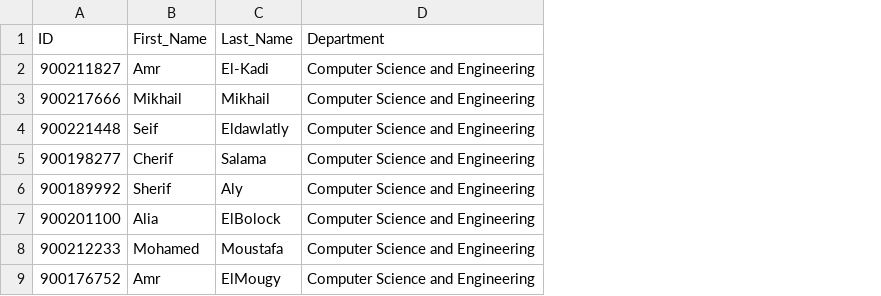
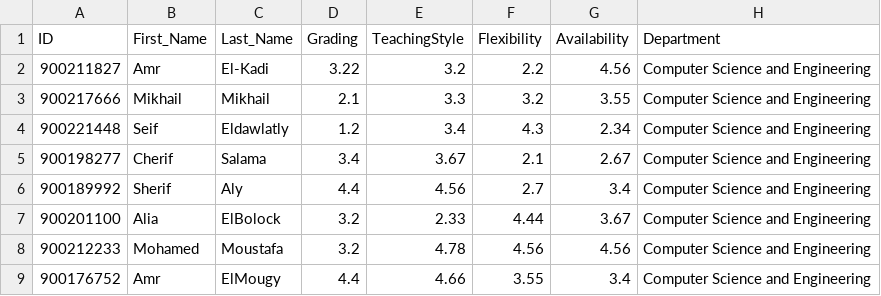
Before and after one commit to Ahmed-Waseem77/valuni, a CSV file: valuni_wd/src/csvs/Instructors.csv, drawn as a sheet; only a part is shown; the diff names each change by its address in the sheet, - before the commit and + after, or states it on an @@ line.

```diff
--- a/valuni_wd/src/csvs/Instructors.csv
+++ b/valuni_wd/src/csvs/Instructors.csv
+column D (Grading), rows 2-9: 3.22 | 2.1 | 1.2 | 3.4 | 4.4 | 3.2 | 3.2 | 4.4
+column E (TeachingStyle), rows 2-9: 3.2 | 3.3 | 3.4 | 3.67 | 4.56 | 2.33 | 4.78 | 4.66
+column F (Flexibility), rows 2-9: 2.2 | 3.2 | 4.3 | 2.1 | 2.7 | 4.44 | 4.56 | 3.55
+column G (Availability), rows 2-9: 4.56 | 3.55 | 2.34 | 2.67 | 3.4 | 3.67 | 4.56 | 3.4
```
Also changed, not shown: valuni_wd/src/csvs/Reviews.csv, 18 other files.
